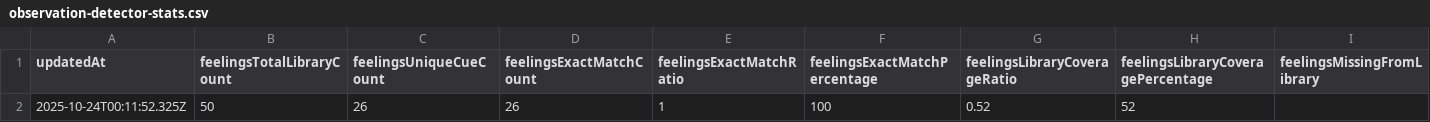
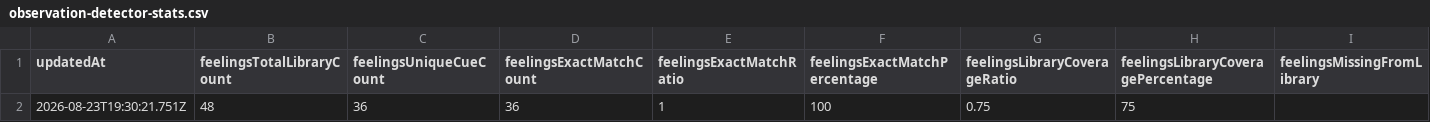
Before and after one commit to natanai/nvc-app, a CSV file: fact-checking/observation-detector-stats.csv, drawn as a sheet.

```diff
--- a/fact-checking/observation-detector-stats.csv
+++ b/fact-checking/observation-detector-stats.csv
@@ -1,2 +1,2 @@
 updatedAt,feelingsTotalLibraryCount,feelingsUniqueCueCount,feelingsExactMatchCount,feelingsExactMatchRatio,feelingsExactMatchPercentage,feelingsLibraryCoverageRatio,feelingsLibraryCoveragePercentage,feelingsMissingFromLibrary
-2025-10-24T00:11:52.325Z,50,26,26,1,100,0.52,52,
+2026-08-23T19:30:21.751Z,48,36,36,1,100,0.75,75,
```
Also changed, not shown: data/observation_cues.csv, fact-checking/observation-templates.csv, 31 other files.
